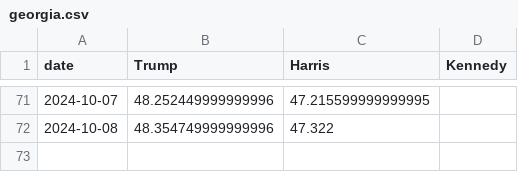
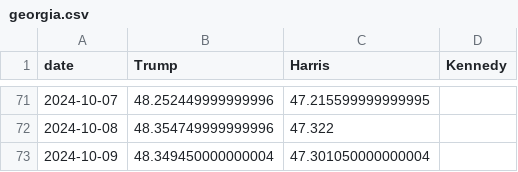
Before and after one commit to tomvaillant/us-wahl-data, a CSV file: georgia.csv, drawn as a sheet; only a part is shown, gaps mark what is left out.

```diff
--- a/georgia.csv
+++ b/georgia.csv
@@ -72 +72,2 @@ date,Trump,Harris,Kennedy
 2024-10-08,48.354749999999996,47.322,
+2024-10-09,48.349450000000004,47.301050000000004,
```
Also changed, not shown: arizona.csv, map_data.csv, 6 other files.
